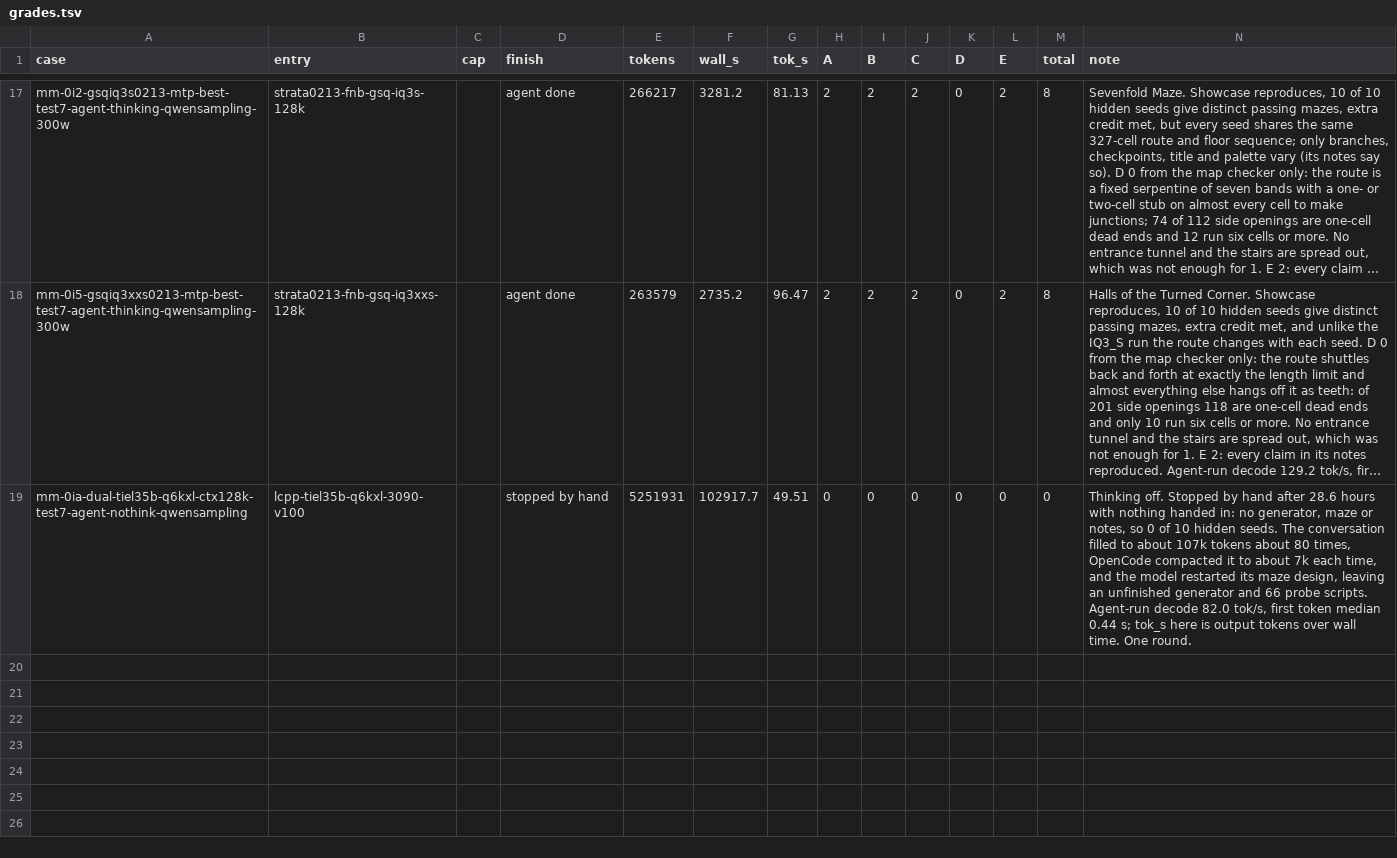
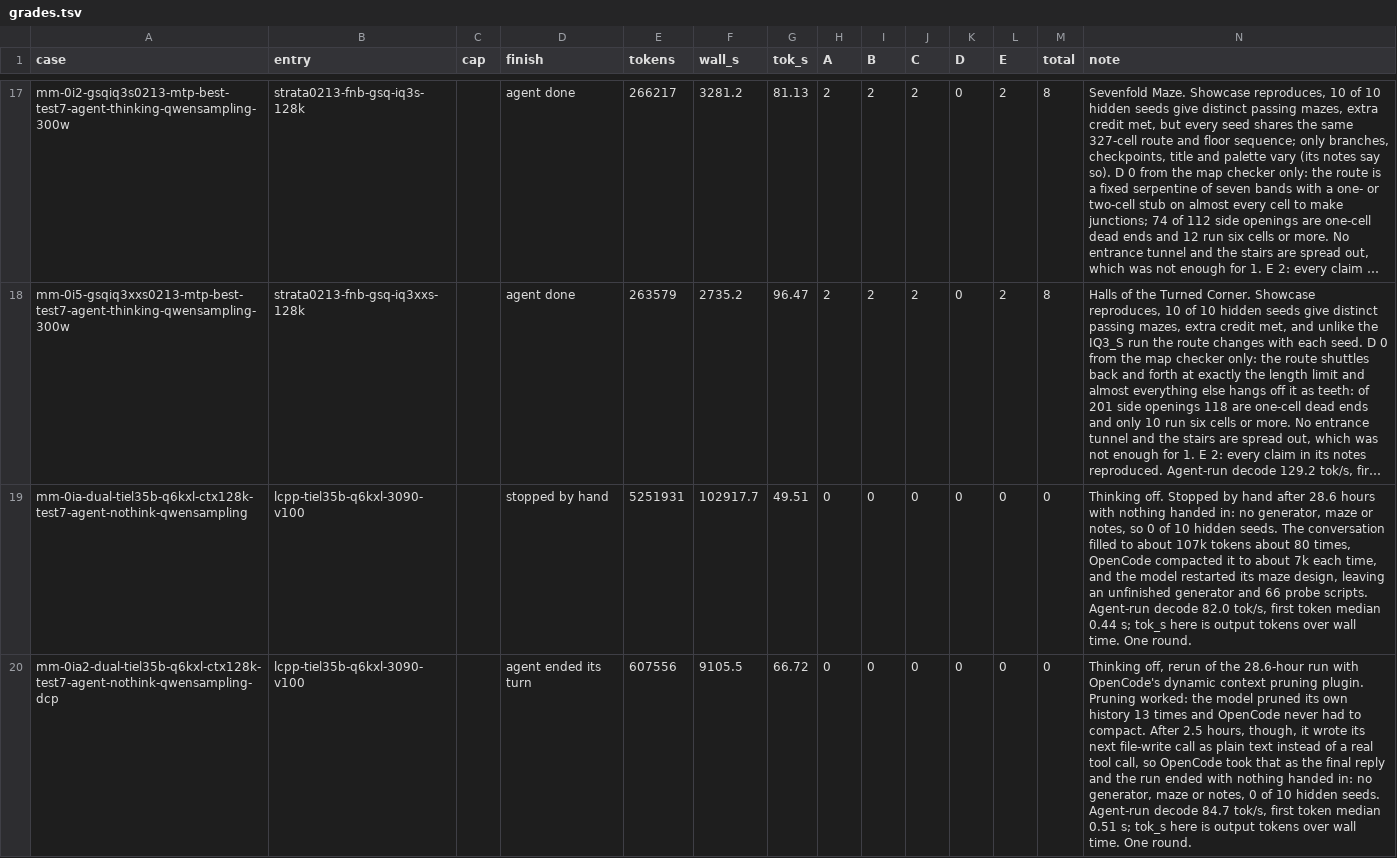
Before and after one commit to alexderz/agentic-model-testing, a TSV file: oneshots/labyrinth/grades.tsv, drawn as a sheet; only a part is shown, gaps mark what is left out; long unchanged cells end in …; the diff names each change by its address in the sheet, - before the commit and + after, or states it on an @@ line.

Commit message:
Refresh data: Tiel-Coder labyrinth rerun with context pruning ends the compaction loop but still scores 0

```diff
--- a/oneshots/labyrinth/grades.tsv
+++ b/oneshots/labyrinth/grades.tsv
+row 20: mm-0ia2-dual-tiel35b-q6kxl-ctx128k-test7-agent-nothink-qwensampling-dcp | lcpp-tiel35b-q6kxl-3090-v100 |  | agent ended its turn | 607556 | 9105.5 | 66.72 | 0 | 0 | 0 | 0 | 0 | 0 | Thinking off, rerun of the 28.6-hour run with OpenCode's dynamic context pruning plugin. Pruning worked: the model pruned its own history 13 times and OpenCode never had to compact. After 2.5 hours, though, it wrote its next file-write call as plain text instead of a real tool call, so OpenCode took that as the final reply and the run ended with nothing handed in: no generator, maze or notes, 0 of 10 hidden seeds. Agent-run decode 84.7 tok/s, first token median 0.51 s; tok_s here is output tokens over wall time. One round.
```
Also changed, not shown: 2 other files.
